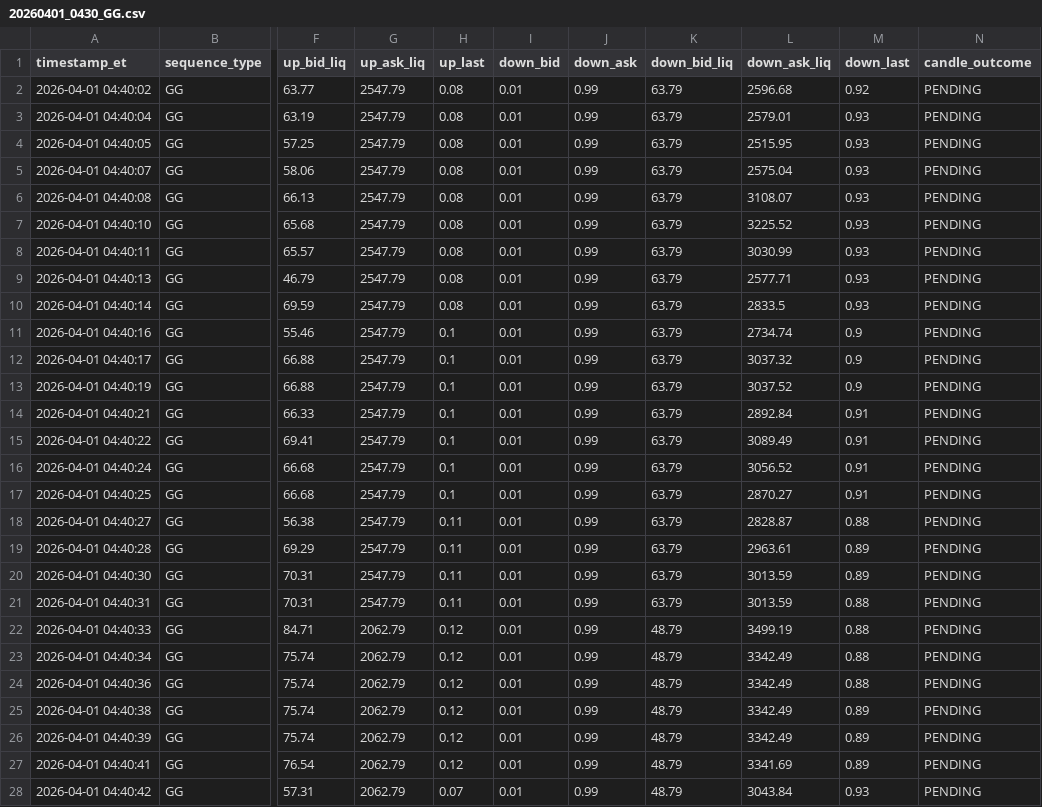
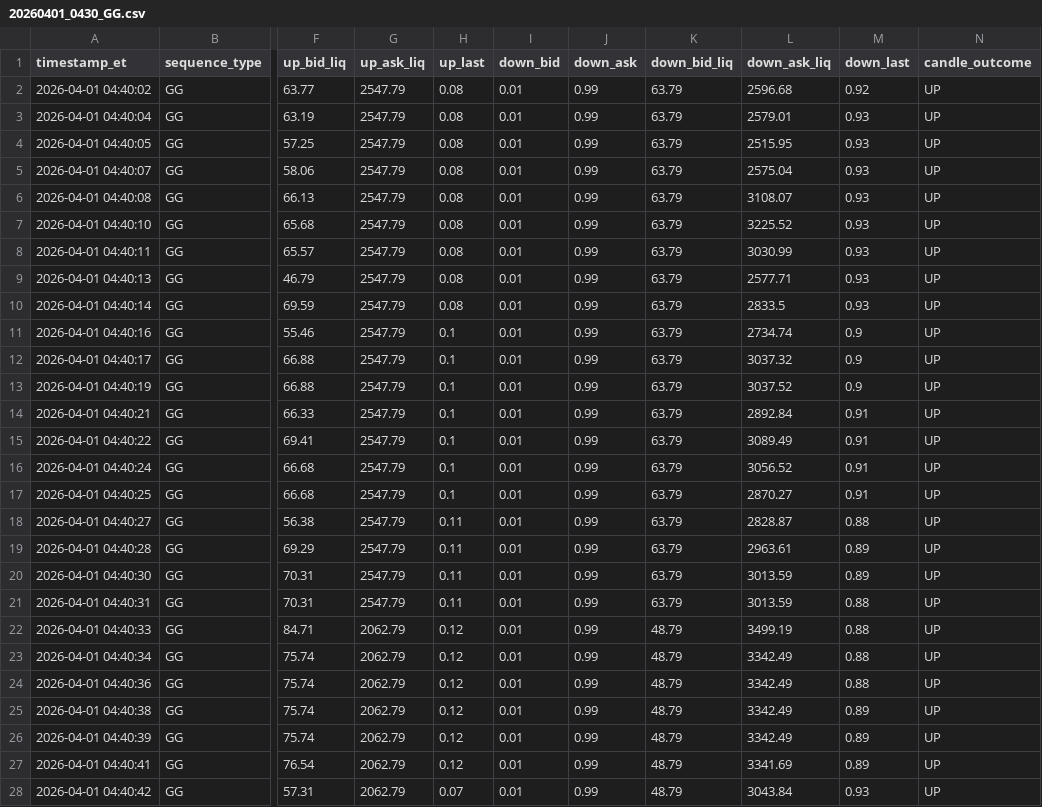
Before and after one commit to kakapo9981/Ekapodata, a CSV file: data/20260401_0430_GG.csv, drawn as a sheet; only a part is shown, gaps mark what is left out; the diff covers the shown part only; the diff names each change by its address in the sheet, - before the commit and + after, or states it on an @@ line.

Commit message:
Outcome UP 20260401_0430

```diff
--- a/data/20260401_0430_GG.csv
+++ b/data/20260401_0430_GG.csv
-N2:N28 (candle_outcome): PENDING
+N2:N28 (candle_outcome): UP
```
Also changed, not shown: 128 edited cells elsewhere in this file, 1 other file.
